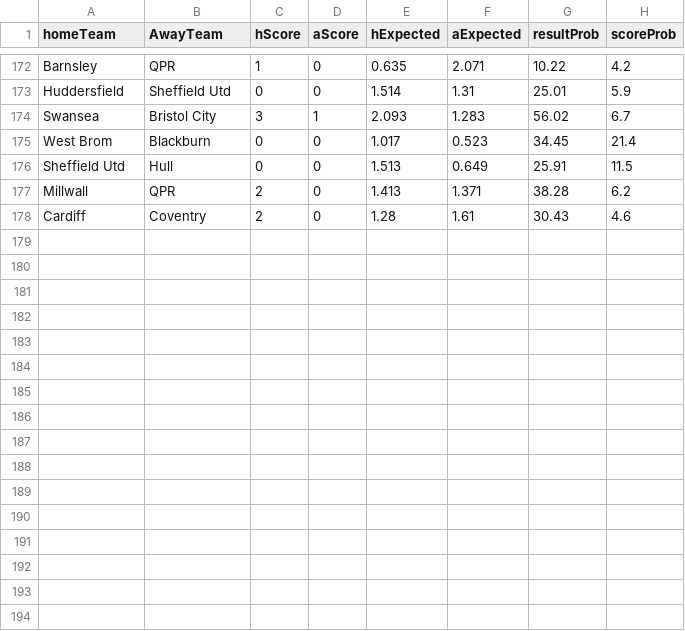
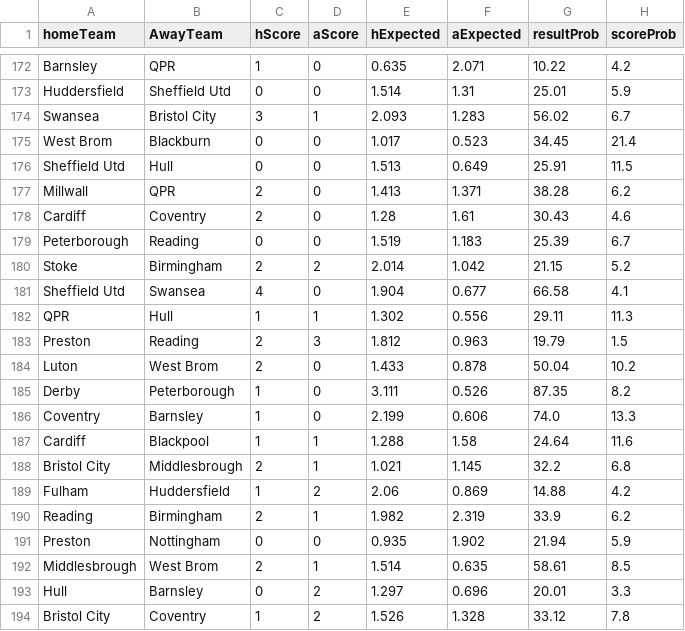
Before and after one commit to sewcio543/predictions, a CSV file: csv/AnalysisChampionship.csv, drawn as a sheet; only a part is shown, gaps mark what is left out.

```diff
--- a/csv/AnalysisChampionship.csv
+++ b/csv/AnalysisChampionship.csv
@@ -178 +178,17 @@ Millwall,QPR,2,0,1.413,1.371,38.28,6.2
 Cardiff,Coventry,2,0,1.28,1.61,30.43,4.6
+Peterborough,Reading,0,0,1.519,1.183,25.39,6.7
+Stoke,Birmingham,2,2,2.014,1.042,21.15,5.2
+Sheffield Utd,Swansea,4,0,1.904,0.677,66.58,4.1
+QPR,Hull,1,1,1.302,0.556,29.11,11.3
+Preston,Reading,2,3,1.812,0.963,19.79,1.5
+Luton,West Brom,2,0,1.433,0.878,50.04,10.2
+Derby,Peterborough,1,0,3.111,0.526,87.35,8.2
+Coventry,Barnsley,1,0,2.199,0.606,74.0,13.3
+Cardiff,Blackpool,1,1,1.288,1.58,24.64,11.6
+Bristol City,Middlesbrough,2,1,1.021,1.145,32.2,6.8
+Fulham,Huddersfield,1,2,2.06,0.869,14.88,4.2
+Reading,Birmingham,2,1,1.982,2.319,33.9,6.2
+Preston,Nottingham,0,0,0.935,1.902,21.94,5.9
+Middlesbrough,West Brom,2,1,1.514,0.635,58.61,8.5
+Hull,Barnsley,0,2,1.297,0.696,20.01,3.3
+Bristol City,Coventry,1,2,1.526,1.328,33.12,7.8
```
Also changed, not shown: csv/AnalysisLigue1.csv, csv/AnalysisPremierLeague.csv, 5 other files.
